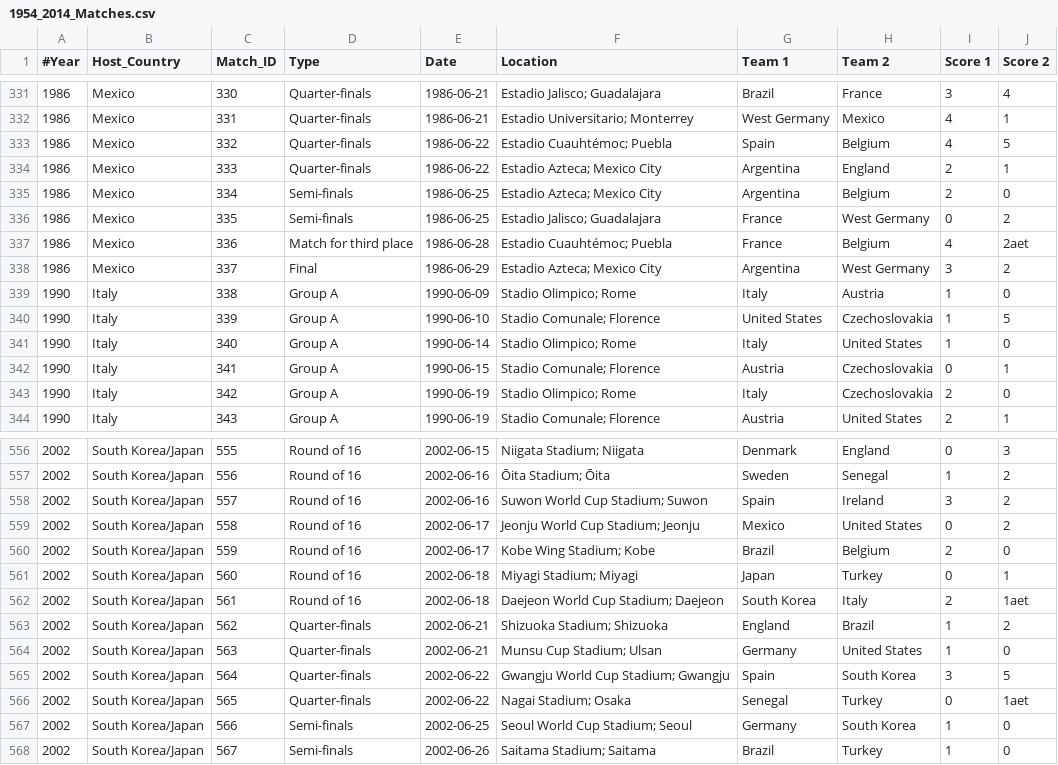
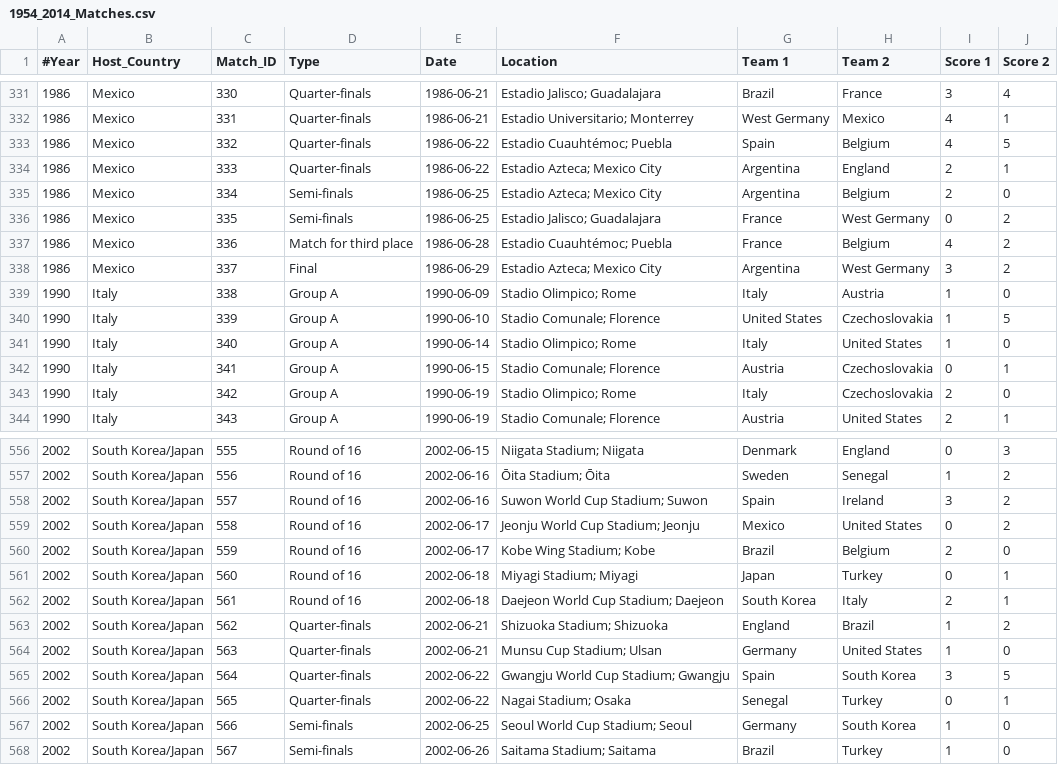
Before and after one commit to tugraz-isds/datasets, a CSV file: soccer_world_cup_1954_2014/1954_2014_Matches.csv, drawn as a sheet; only a part is shown, gaps mark what is left out.

Commit message:
[MINOR] Fix matches datasets (modified preprocessing aet)

```diff
--- a/soccer_world_cup_1954_2014/1954_2014_Matches.csv
+++ b/soccer_world_cup_1954_2014/1954_2014_Matches.csv
@@ -336,3 +336,3 @@
 1986,Mexico,335,Semi-finals,1986-06-25,Estadio Jalisco; Guadalajara,France,West Germany,0,2
-1986,Mexico,336,Match for third place,1986-06-28,Estadio Cuauhtémoc; Puebla,France,Belgium,4,2aet
+1986,Mexico,336,Match for third place,1986-06-28,Estadio Cuauhtémoc; Puebla,France,Belgium,4,2
 1986,Mexico,337,Final,1986-06-29,Estadio Azteca; Mexico City,Argentina,West Germany,3,2
@@ -561,3 +561,3 @@
 2002,South Korea/Japan,560,Round of 16,2002-06-18,Miyagi Stadium; Miyagi,Japan,Turkey,0,1
-2002,South Korea/Japan,561,Round of 16,2002-06-18,Daejeon World Cup Stadium; Daejeon,South Korea,Italy,2,1aet
+2002,South Korea/Japan,561,Round of 16,2002-06-18,Daejeon World Cup Stadium; Daejeon,South Korea,Italy,2,1
 2002,South Korea/Japan,562,Quarter-finals,2002-06-21,Shizuoka Stadium; Shizuoka,England,Brazil,1,2
@@ -565,3 +565,3 @@
 2002,South Korea/Japan,564,Quarter-finals,2002-06-22,Gwangju World Cup Stadium; Gwangju,Spain,South Korea,3,5
-2002,South Korea/Japan,565,Quarter-finals,2002-06-22,Nagai Stadium; Osaka,Senegal,Turkey,0,1aet
+2002,South Korea/Japan,565,Quarter-finals,2002-06-22,Nagai Stadium; Osaka,Senegal,Turkey,0,1
 2002,South Korea/Japan,566,Semi-finals,2002-06-25,Seoul World Cup Stadium; Seoul,Germany,South Korea,1,0
```
Also changed, not shown: soccer_world_cup_1954_2014/subsets/1954_2010_Matches.csv.
